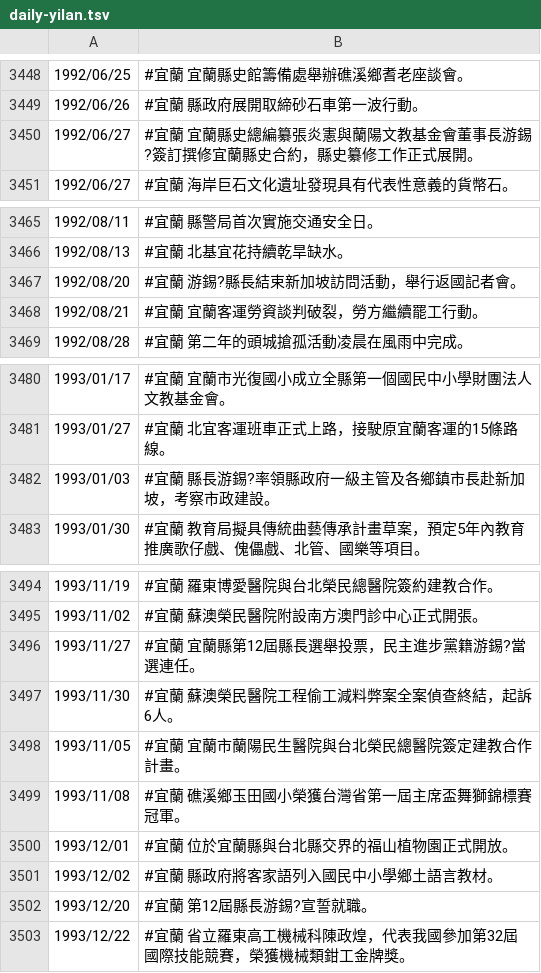
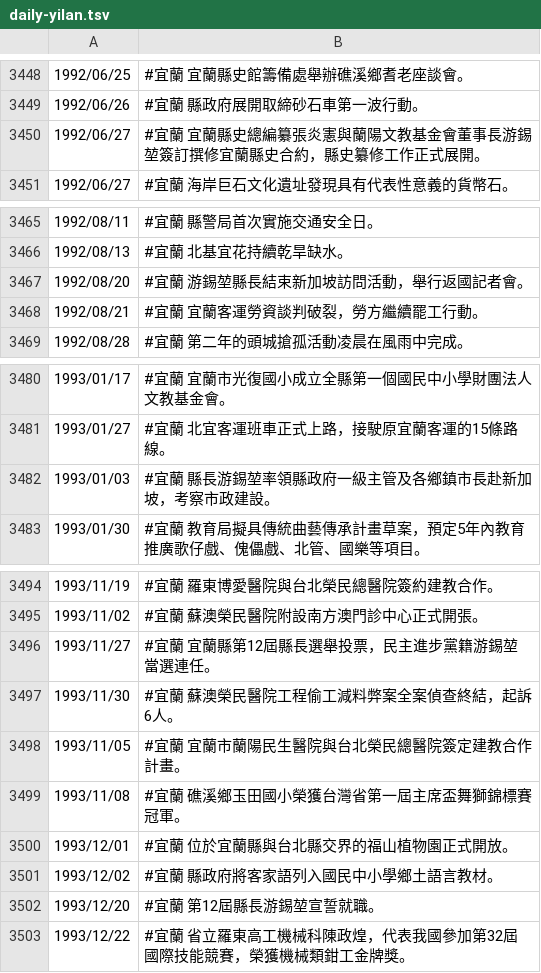
Before and after one commit to gugod/today-in-taiwan-history-bot, a TSV file: data/daily-yilan.tsv, drawn as a sheet; only a part is shown, gaps mark what is left out; the diff covers the shown part only.

```diff
--- a/data/daily-yilan.tsv
+++ b/data/daily-yilan.tsv
@@ -3449,3 +3449,3 @@
 1992/06/26	#宜蘭 縣政府展開取締砂石車第一波行動。
-1992/06/27	#宜蘭 宜蘭縣史總編纂張炎憲與蘭陽文教基金會董事長游錫?簽訂撰修宜蘭縣史合約，縣史纂修工作正式展開。
+1992/06/27	#宜蘭 宜蘭縣史總編纂張炎憲與蘭陽文教基金會董事長游錫堃簽訂撰修宜蘭縣史合約，縣史纂修工作正式展開。
 1992/06/27	#宜蘭 海岸巨石文化遺址發現具有代表性意義的貨幣石。
@@ -3466,3 +3466,3 @@
 1992/08/13	#宜蘭 北基宜花持續乾旱缺水。
-1992/08/20	#宜蘭 游錫?縣長結束新加坡訪問活動，舉行返國記者會。
+1992/08/20	#宜蘭 游錫堃縣長結束新加坡訪問活動，舉行返國記者會。
 1992/08/21	#宜蘭 宜蘭客運勞資談判破裂，勞方繼續罷工行動。
@@ -3481,3 +3481,3 @@
 1993/01/27	#宜蘭 北宜客運班車正式上路，接駛原宜蘭客運的15條路線。
-1993/01/03	#宜蘭 縣長游錫?率領縣政府一級主管及各鄉鎮市長赴新加坡，考察市政建設。
+1993/01/03	#宜蘭 縣長游錫堃率領縣政府一級主管及各鄉鎮市長赴新加坡，考察市政建設。
 1993/01/30	#宜蘭 教育局擬具傳統曲藝傳承計畫草案，預定5年內教育推廣歌仔戲、傀儡戲、北管、國樂等項目。
@@ -3495,3 +3495,3 @@
 1993/11/02	#宜蘭 蘇澳榮民醫院附設南方澳門診中心正式開張。
-1993/11/27	#宜蘭 宜蘭縣第12屆縣長選舉投票，民主進步黨籍游錫?當選連任。
+1993/11/27	#宜蘭 宜蘭縣第12屆縣長選舉投票，民主進步黨籍游錫堃當選連任。
 1993/11/30	#宜蘭 蘇澳榮民醫院工程偷工減料弊案全案偵查終結，起訴6人。
@@ -3501,3 +3501,3 @@
 1993/12/02	#宜蘭 縣政府將客家語列入國民中小學鄉土語言教材。
-1993/12/20	#宜蘭 第12屆縣長游錫?宣誓就職。
+1993/12/20	#宜蘭 第12屆縣長游錫堃宣誓就職。
 1993/12/22	#宜蘭 省立羅東高工機械科陳政煌，代表我國參加第32屆國際技能競賽，榮獲機械類鉗工金牌獎。
```
Also changed, not shown: 38 edited cells elsewhere in this file.
